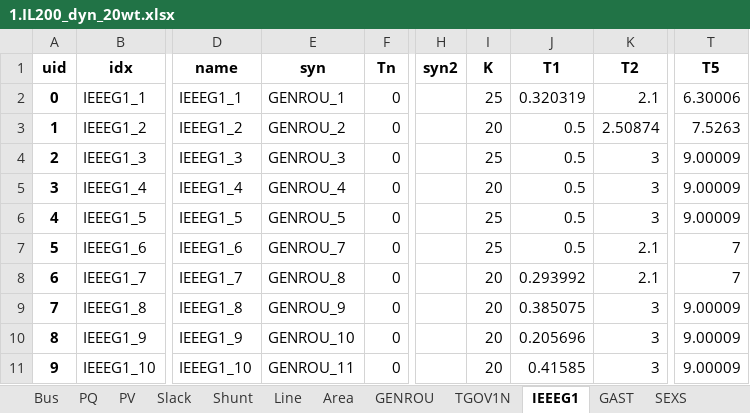
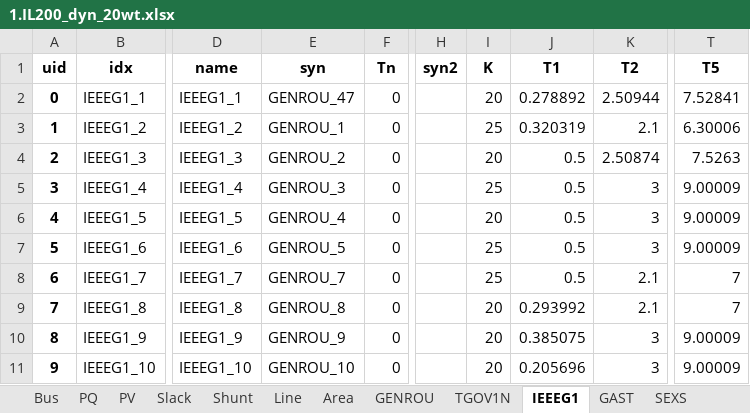
Before and after one commit to jinningwang/thermal_inertia, an Excel workbook: ACTIVSg200/1.IL200_dyn_20wt.xlsx, sheet IEEEG1, drawn as a sheet; only a part is shown, gaps mark what is left out; values as stored, in another font and other column widths than the file's, no borders; the diff covers the shown part only; the diff names each change by its address in the sheet, - before the commit and + after, or states it on an @@ line.

```diff
--- a/ACTIVSg200/1.IL200_dyn_20wt.xlsx (sheet IEEEG1)
+++ b/ACTIVSg200/1.IL200_dyn_20wt.xlsx (sheet IEEEG1)
-E2 (syn): GENROU_1
+E2 (syn): GENROU_47
-I2 (K): 25
+I2 (K): 20
-J2 (T1): 0.320319
+J2 (T1): 0.278892
-K2 (T2): 2.1
+K2 (T2): 2.50944
-T2 (T5): 6.30006
+T2 (T5): 7.52841
-E3 (syn): GENROU_2
+E3 (syn): GENROU_1
-I3 (K): 20
+I3 (K): 25
-J3 (T1): 0.5
+J3 (T1): 0.320319
-K3 (T2): 2.50874
+K3 (T2): 2.1
-T3 (T5): 7.5263
+T3 (T5): 6.30006
-E4 (syn): GENROU_3
+E4 (syn): GENROU_2
-I4 (K): 25
+I4 (K): 20
-K4 (T2): 3
+K4 (T2): 2.50874
-T4 (T5): 9.00009
+T4 (T5): 7.5263
-E5 (syn): GENROU_4
+E5 (syn): GENROU_3
-I5 (K): 20
+I5 (K): 25
-E6 (syn): GENROU_5
+E6 (syn): GENROU_4
-I6 (K): 25
+I6 (K): 20
-E7 (syn): GENROU_7
+E7 (syn): GENROU_5
-K7 (T2): 2.1
+K7 (T2): 3
-T7 (T5): 7
+T7 (T5): 9.00009
-E8 (syn): GENROU_8
+E8 (syn): GENROU_7
-I8 (K): 20
+I8 (K): 25
-J8 (T1): 0.293992
+J8 (T1): 0.5
-E9 (syn): GENROU_9
+E9 (syn): GENROU_8
-J9 (T1): 0.385075
+J9 (T1): 0.293992
-K9 (T2): 3
+K9 (T2): 2.1
-T9 (T5): 9.00009
+T9 (T5): 7
-E10 (syn): GENROU_10
+E10 (syn): GENROU_9
-J10 (T1): 0.205696
+J10 (T1): 0.385075
-E11 (syn): GENROU_11
+E11 (syn): GENROU_10
-J11 (T1): 0.41585
+J11 (T1): 0.205696
```
Also changed, not shown: 1 added row and 46 edited cells elsewhere in this sheet, sheet GENROU, sheet REGCA1, sheet TGOV1N, ACTIVSg200/2.IL200_dyn_20wt_ts.xlsx, ACTIVSg200/3.IL200_dyn_50wt.xlsx, 7 other files.
